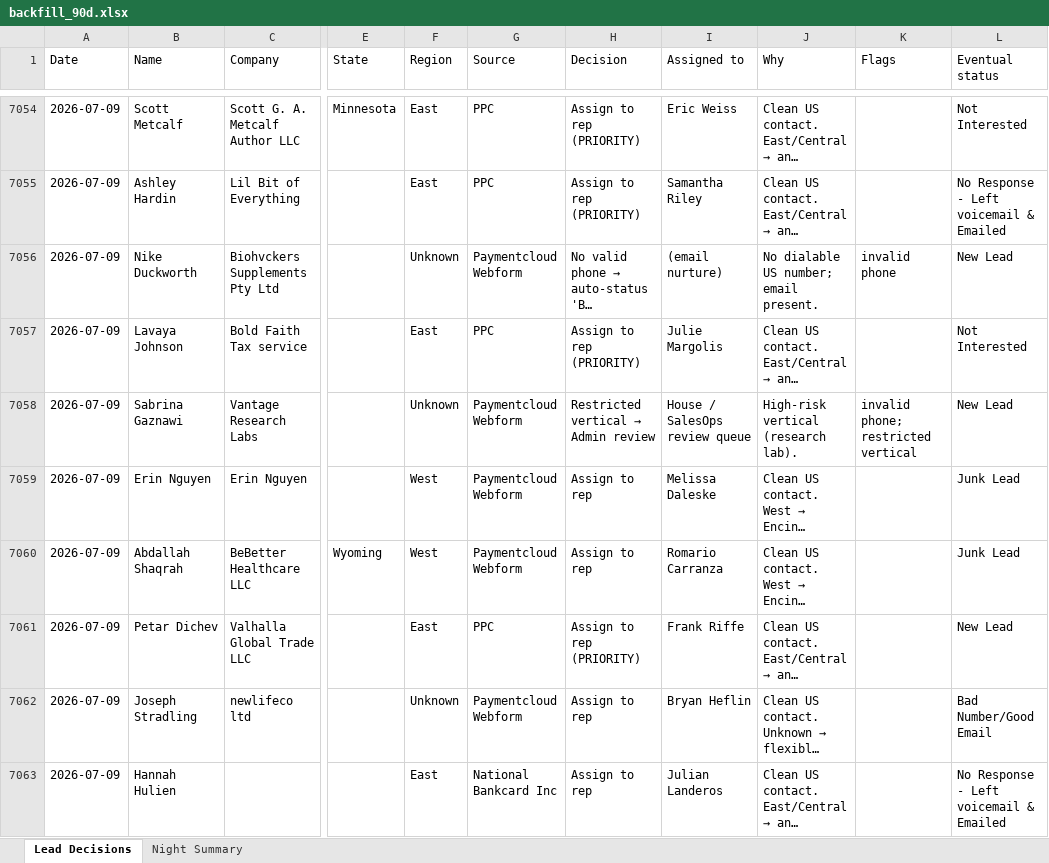
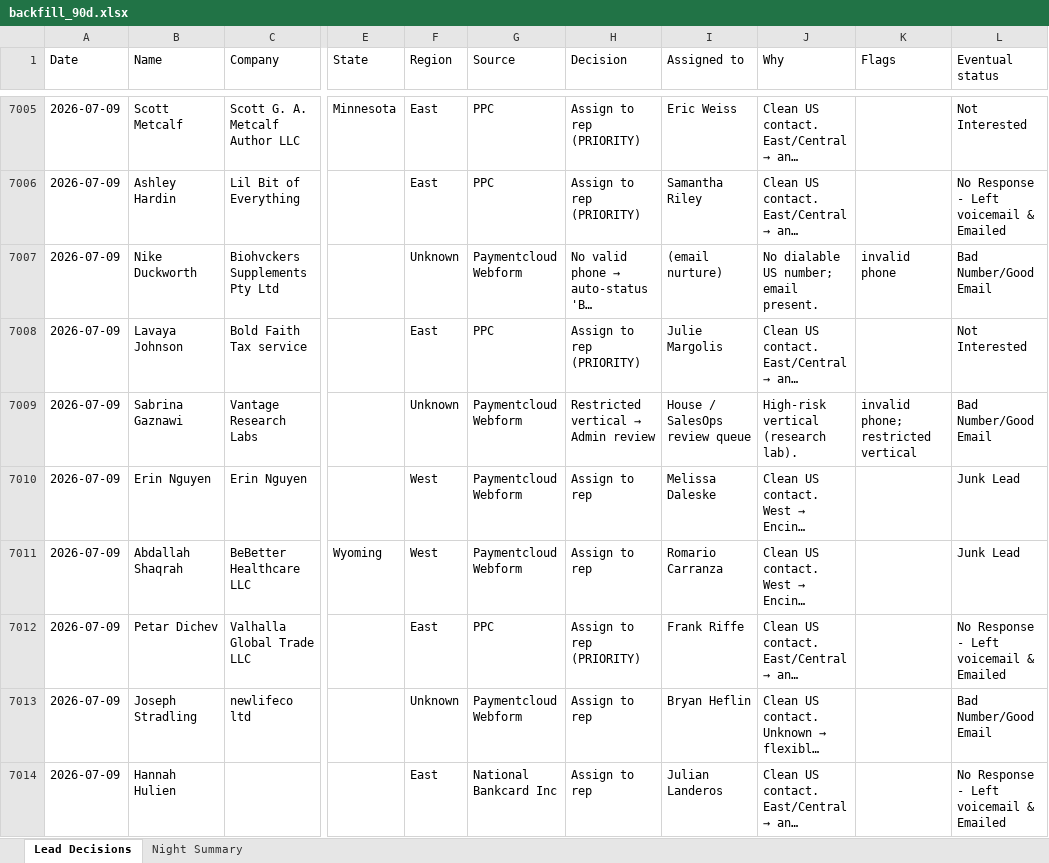
Before and after one commit to kurvnick/kurvpay-pcrep, an Excel workbook: logs/backfill_90d.xlsx, sheet Lead Decisions, drawn as a sheet; only a part is shown, gaps mark what is left out; long unchanged cells end in …; values as stored, in another font and other column widths than the file's, no cell formats; addresses are those after the commit; the diff covers the shown part only; the diff names each change by its address in the sheet, - before the commit and + after, or states it on an @@ line.

Commit message:
Decision log 2026-07-10

```diff
--- a/logs/backfill_90d.xlsx (sheet Lead Decisions)
+++ b/logs/backfill_90d.xlsx (sheet Lead Decisions)
-L7007 (Eventual status): New Lead
+L7007 (Eventual status): Bad Number/Good Email
-L7009 (Eventual status): New Lead
+L7009 (Eventual status): Bad Number/Good Email
-L7012 (Eventual status): New Lead
+L7012 (Eventual status): No Response - Left voicemail & Emailed
```
Also changed, not shown: 95 added rows, 51 removed rows and 354 edited cells elsewhere in this sheet, sheet Night Summary, cell formats.
